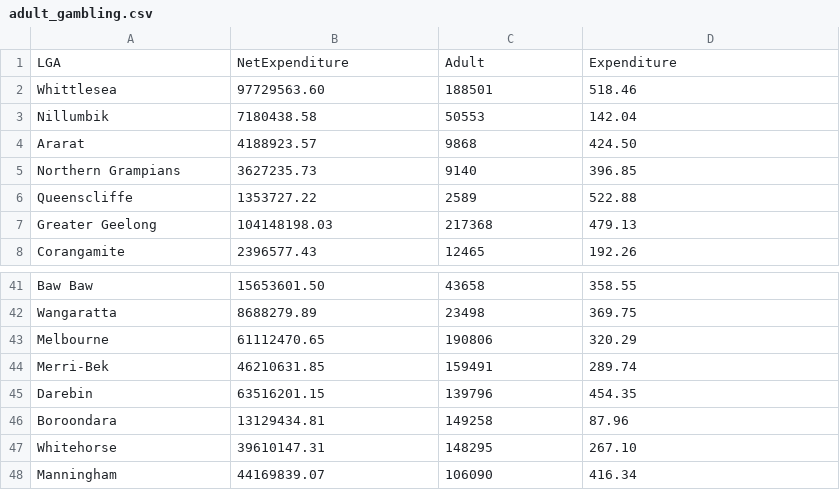
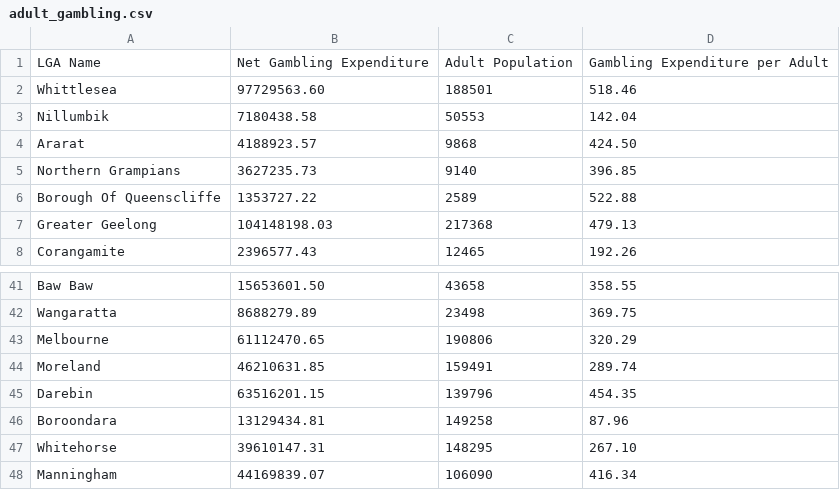
Before and after one commit to haanhoang/FIT3179_Studio, a CSV file: adult_gambling.csv, drawn as a sheet; only a part is shown, gaps mark what is left out.

```diff
--- a/adult_gambling.csv
+++ b/adult_gambling.csv
@@ -1,2 +1,2 @@
-LGA,NetExpenditure,Adult,Expenditure
+LGA Name, Net Gambling Expenditure ,Adult Population, Gambling Expenditure per Adult
 Whittlesea,97729563.60,188501,518.46
@@ -5,3 +5,3 @@ Ararat,4188923.57,9868,424.50
 Northern Grampians,3627235.73,9140,396.85
-Queenscliffe,1353727.22,2589,522.88
+Borough Of Queenscliffe,1353727.22,2589,522.88
 Greater Geelong,104148198.03,217368,479.13
@@ -43,3 +43,3 @@ Wangaratta,8688279.89,23498,369.75
 Melbourne,61112470.65,190806,320.29
-Merri-Bek,46210631.85,159491,289.74
+Moreland,46210631.85,159491,289.74
 Darebin,63516201.15,139796,454.35
```
Also changed, not shown: 3 other files.
